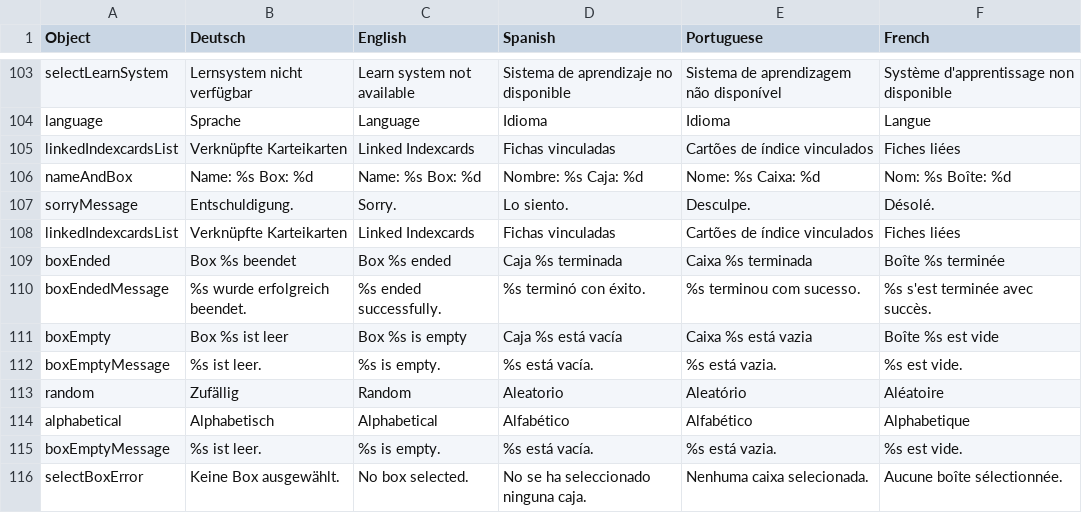
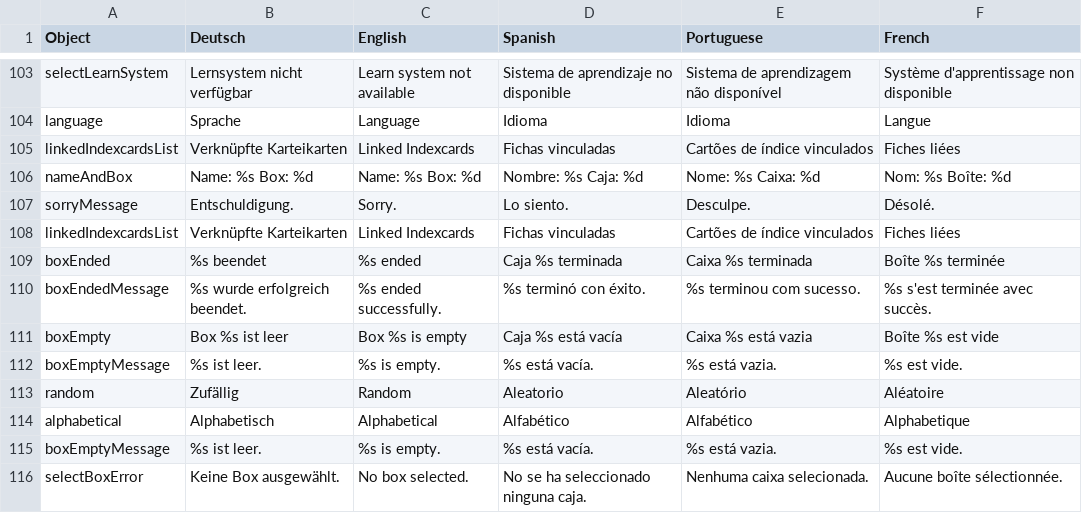
Before and after one commit to PabloFreitas-lib/myosotis-swp, a CSV file: src/main/resources/LanguagesFile.csv, drawn as a sheet; only a part is shown, gaps mark what is left out.

Commit message:
Short bugfix The LearnSystem Random was not being found on the selecting (Naming confusion with the translation) - Removed the double box names from the warnings

```diff
--- a/src/main/resources/LanguagesFile.csv
+++ b/src/main/resources/LanguagesFile.csv
@@ -108,3 +108,3 @@ sorryMessage;Entschuldigung.;Sorry.; Lo siento.; Desculpe.; Désolé.
 linkedIndexcardsList;Verknüpfte Karteikarten;Linked Indexcards; Fichas vinculadas; Cartões de índice vinculados; Fiches liées
-boxEnded;Box %s beendet;Box %s ended; Caja %s terminada; Caixa %s terminada; Boîte %s terminée
+boxEnded;%s beendet;%s ended; Caja %s terminada; Caixa %s terminada; Boîte %s terminée
 boxEndedMessage; %s wurde erfolgreich beendet.; %s ended successfully.; %s terminó con éxito.; %s terminou com sucesso.; %s s'est terminée avec succès.
```
Also changed, not shown: 1 other file.
